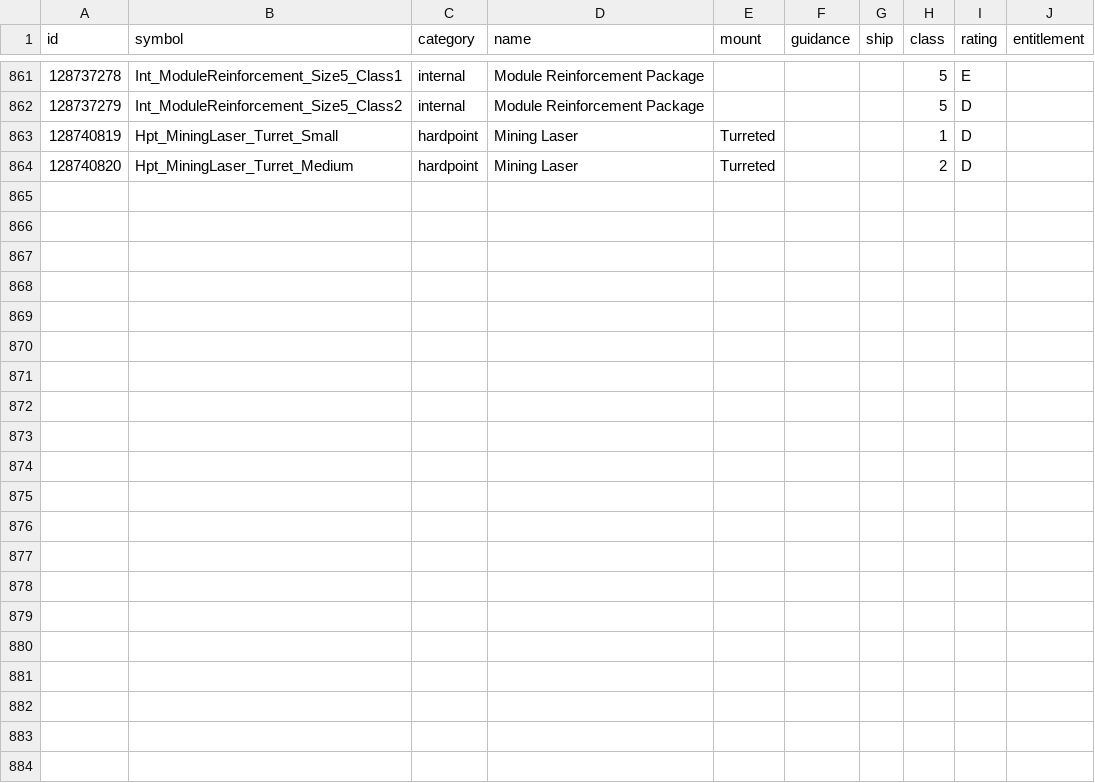
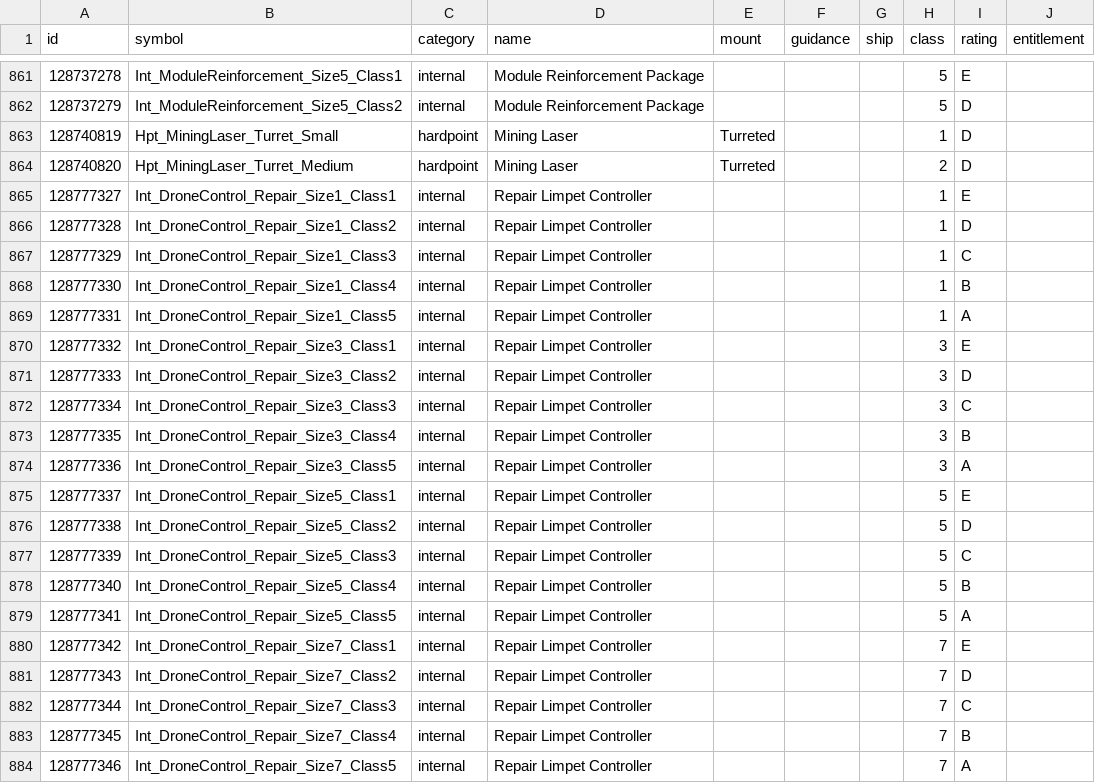
Before and after one commit to EDCD/FDevIDs, a CSV file: outfitting.csv, drawn as a sheet; only a part is shown, gaps mark what is left out.

Commit message:
Add Repair Limpet Controller
From 2.4 beta1

```diff
--- a/outfitting.csv
+++ b/outfitting.csv
@@ -864 +864,21 @@ id,symbol,category,name,mount,guidance,ship,class,rating,entitlement
 128740820,Hpt_MiningLaser_Turret_Medium,hardpoint,Mining Laser,Turreted,,,2,D,
+128777327,Int_DroneControl_Repair_Size1_Class1,internal,Repair Limpet Controller,,,,1,E,
+128777328,Int_DroneControl_Repair_Size1_Class2,internal,Repair Limpet Controller,,,,1,D,
+128777329,Int_DroneControl_Repair_Size1_Class3,internal,Repair Limpet Controller,,,,1,C,
+128777330,Int_DroneControl_Repair_Size1_Class4,internal,Repair Limpet Controller,,,,1,B,
+128777331,Int_DroneControl_Repair_Size1_Class5,internal,Repair Limpet Controller,,,,1,A,
+128777332,Int_DroneControl_Repair_Size3_Class1,internal,Repair Limpet Controller,,,,3,E,
+128777333,Int_DroneControl_Repair_Size3_Class2,internal,Repair Limpet Controller,,,,3,D,
+128777334,Int_DroneControl_Repair_Size3_Class3,internal,Repair Limpet Controller,,,,3,C,
+128777335,Int_DroneControl_Repair_Size3_Class4,internal,Repair Limpet Controller,,,,3,B,
+128777336,Int_DroneControl_Repair_Size3_Class5,internal,Repair Limpet Controller,,,,3,A,
+128777337,Int_DroneControl_Repair_Size5_Class1,internal,Repair Limpet Controller,,,,5,E,
+128777338,Int_DroneControl_Repair_Size5_Class2,internal,Repair Limpet Controller,,,,5,D,
+128777339,Int_DroneControl_Repair_Size5_Class3,internal,Repair Limpet Controller,,,,5,C,
+128777340,Int_DroneControl_Repair_Size5_Class4,internal,Repair Limpet Controller,,,,5,B,
+128777341,Int_DroneControl_Repair_Size5_Class5,internal,Repair Limpet Controller,,,,5,A,
+128777342,Int_DroneControl_Repair_Size7_Class1,internal,Repair Limpet Controller,,,,7,E,
+128777343,Int_DroneControl_Repair_Size7_Class2,internal,Repair Limpet Controller,,,,7,D,
+128777344,Int_DroneControl_Repair_Size7_Class3,internal,Repair Limpet Controller,,,,7,C,
+128777345,Int_DroneControl_Repair_Size7_Class4,internal,Repair Limpet Controller,,,,7,B,
+128777346,Int_DroneControl_Repair_Size7_Class5,internal,Repair Limpet Controller,,,,7,A,
```
